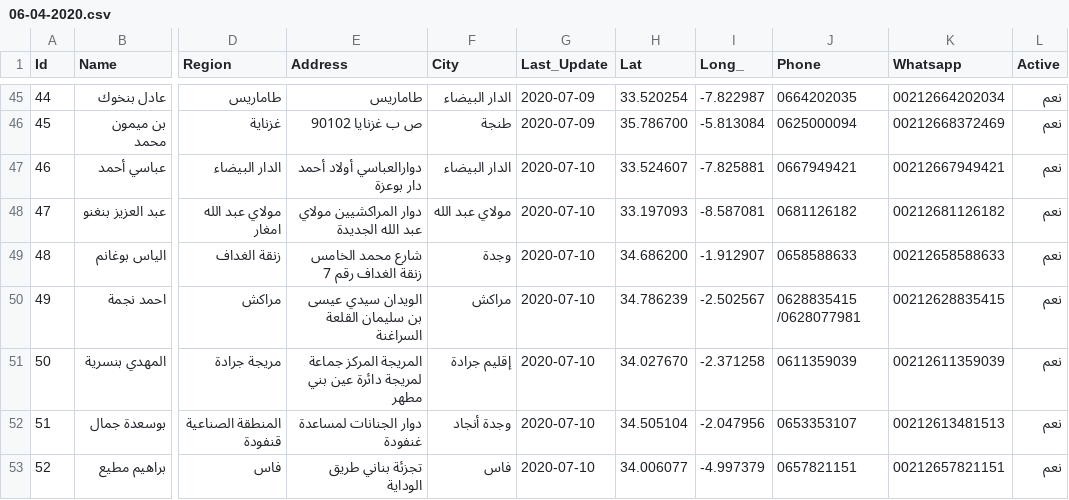
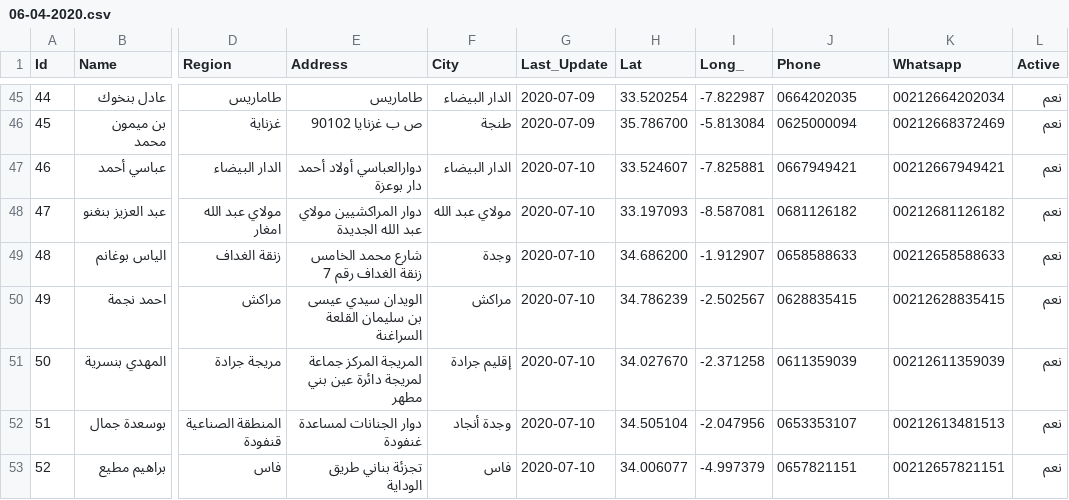
Before and after one commit to intCount/ae, a CSV file: 06-04-2020.csv, drawn as a sheet; only a part is shown, gaps mark what is left out; the diff names each change by its address in the sheet, - before the commit and + after, or states it on an @@ line.

Commit message:
Update 10-July

```diff
--- a/06-04-2020.csv
+++ b/06-04-2020.csv
-J50 (Phone): 0628835415 /0628077981
+J50 (Phone): 0628835415
```
